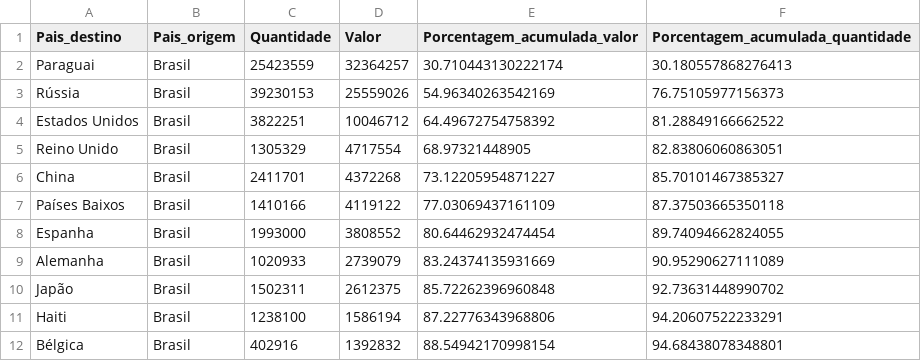
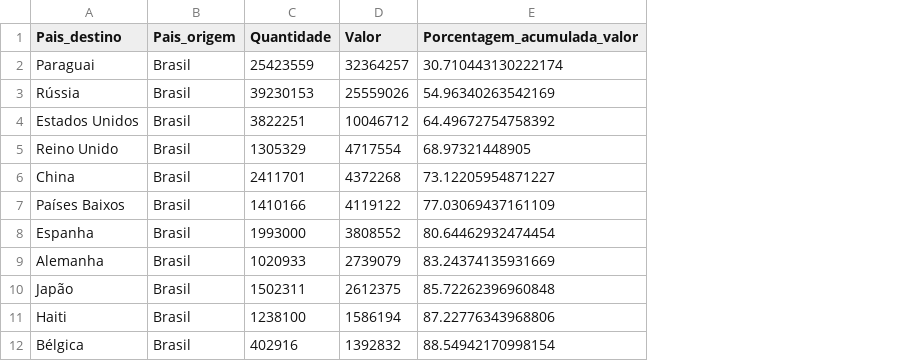
Before and after one commit to MCardosoDev/Tech_Challenge_Fase1, a CSV file: data/ExpPareto.csv, drawn as a sheet; only a part is shown; the diff names each change by its address in the sheet, - before the commit and + after, or states it on an @@ line.

```diff
--- a/data/ExpPareto.csv
+++ b/data/ExpPareto.csv
-column F (Porcentagem_acumulada_quantidade), rows 2-12: 30.180557868276413 | 76.75105977156373 | 81.28849166662522 | 82.83806060863051 | 85.70101467385327 | 87.37503665350118 | 89.74094662824055 | 90.95290627111089 | 92.73631448990702 | 94.20607522233291 | 94.68438078348801
```
Also changed, not shown: 3 other files.
